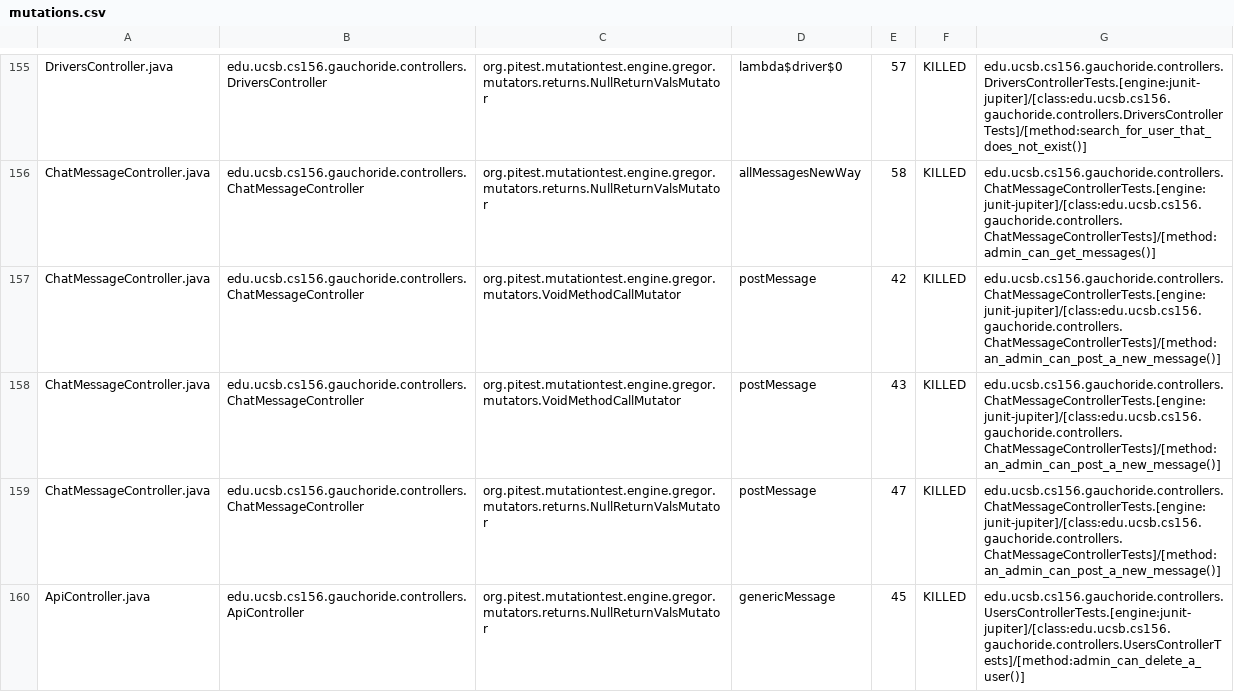
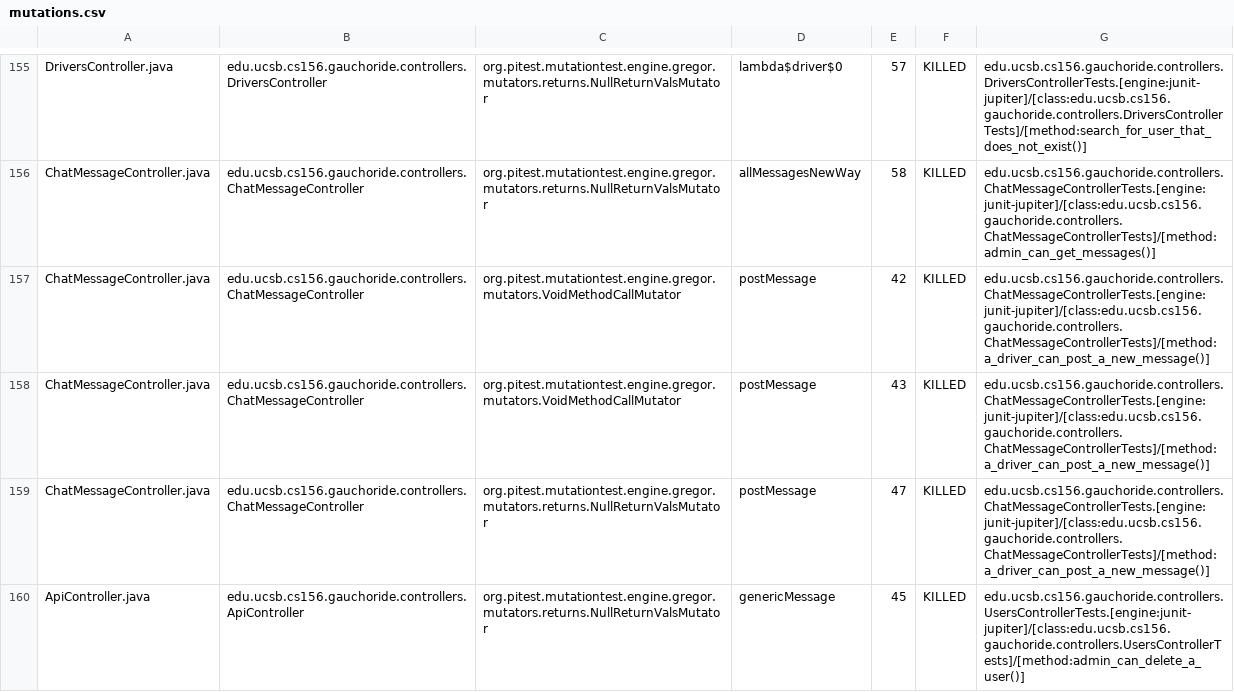
Before and after one commit to ucsb-cs156-w24/proj-gauchoride-w24-7pm-4, a CSV file: prs/41/pitest/mutations.csv, drawn as a sheet; only a part is shown, gaps mark what is left out; the diff covers the shown part only.

Commit message:
Deploying to gh-pages from @ ucsb-cs156-w24/proj-gauchoride-w24-7pm-4@9bfecead8fb70a87829b2c4f13959effba467f1a 🚀

```diff
--- a/prs/41/pitest/mutations.csv
+++ b/prs/41/pitest/mutations.csv
@@ -156,5 +156,5 @@ DriversController.java,edu.ucsb.cs156.gauchoride.controllers.DriversController,o
 ChatMessageController.java,edu.ucsb.cs156.gauchoride.controllers.ChatMessageController,org.pitest.mutationtest.engine.gregor.mutators.returns.NullReturnValsMutator,allMessagesNewWay,58,KILLED,edu.ucsb.cs156.gauchoride.controllers.ChatMessageControllerTests.[engine:junit-jupiter]/[class:edu.ucsb.cs156.gauchoride.controllers.ChatMessageControllerTests]/[method:admin_can_get_messages()]
-ChatMessageController.java,edu.ucsb.cs156.gauchoride.controllers.ChatMessageController,org.pitest.mutationtest.engine.gregor.mutators.VoidMethodCallMutator,postMessage,42,KILLED,edu.ucsb.cs156.gauchoride.controllers.ChatMessageControllerTests.[engine:junit-jupiter]/[class:edu.ucsb.cs156.gauchoride.controllers.ChatMessageControllerTests]/[method:an_admin_can_post_a_new_message()]
-ChatMessageController.java,edu.ucsb.cs156.gauchoride.controllers.ChatMessageController,org.pitest.mutationtest.engine.gregor.mutators.VoidMethodCallMutator,postMessage,43,KILLED,edu.ucsb.cs156.gauchoride.controllers.ChatMessageControllerTests.[engine:junit-jupiter]/[class:edu.ucsb.cs156.gauchoride.controllers.ChatMessageControllerTests]/[method:an_admin_can_post_a_new_message()]
-ChatMessageController.java,edu.ucsb.cs156.gauchoride.controllers.ChatMessageController,org.pitest.mutationtest.engine.gregor.mutators.returns.NullReturnValsMutator,postMessage,47,KILLED,edu.ucsb.cs156.gauchoride.controllers.ChatMessageControllerTests.[engine:junit-jupiter]/[class:edu.ucsb.cs156.gauchoride.controllers.ChatMessageControllerTests]/[method:an_admin_can_post_a_new_message()]
+ChatMessageController.java,edu.ucsb.cs156.gauchoride.controllers.ChatMessageController,org.pitest.mutationtest.engine.gregor.mutators.VoidMethodCallMutator,postMessage,42,KILLED,edu.ucsb.cs156.gauchoride.controllers.ChatMessageControllerTests.[engine:junit-jupiter]/[class:edu.ucsb.cs156.gauchoride.controllers.ChatMessageControllerTests]/[method:a_driver_can_post_a_new_message()]
+ChatMessageController.java,edu.ucsb.cs156.gauchoride.controllers.ChatMessageController,org.pitest.mutationtest.engine.gregor.mutators.VoidMethodCallMutator,postMessage,43,KILLED,edu.ucsb.cs156.gauchoride.controllers.ChatMessageControllerTests.[engine:junit-jupiter]/[class:edu.ucsb.cs156.gauchoride.controllers.ChatMessageControllerTests]/[method:a_driver_can_post_a_new_message()]
+ChatMessageController.java,edu.ucsb.cs156.gauchoride.controllers.ChatMessageController,org.pitest.mutationtest.engine.gregor.mutators.returns.NullReturnValsMutator,postMessage,47,KILLED,edu.ucsb.cs156.gauchoride.controllers.ChatMessageControllerTests.[engine:junit-jupiter]/[class:edu.ucsb.cs156.gauchoride.controllers.ChatMessageControllerTests]/[method:a_driver_can_post_a_new_message()]
 ApiController.java,edu.ucsb.cs156.gauchoride.controllers.ApiController,org.pitest.mutationtest.engine.gregor.mutators.returns.NullReturnValsMutator,genericMessage,45,KILLED,edu.ucsb.cs156.gauchoride.controllers.UsersControllerTests.[engine:junit-jupiter]/[class:edu.ucsb.cs156.gauchoride.controllers.UsersControllerTests]/[method:admin_can_delete_a_user()]
```
Also changed, not shown: 29 edited cells elsewhere in this file, 17 other files.
